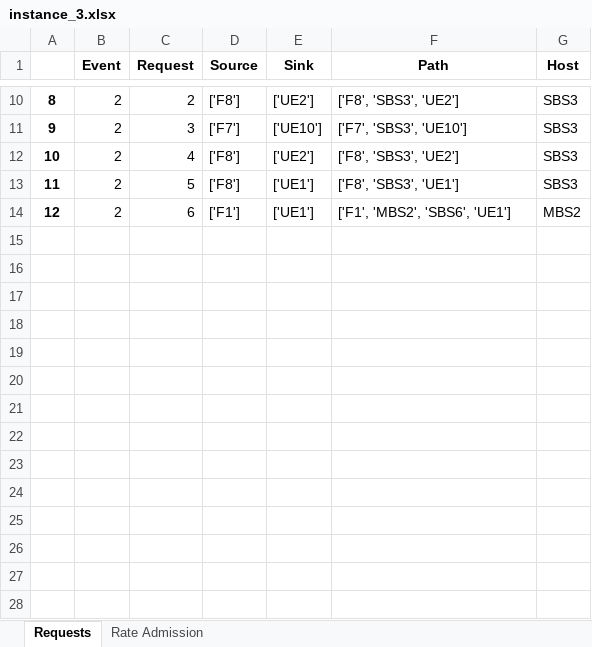
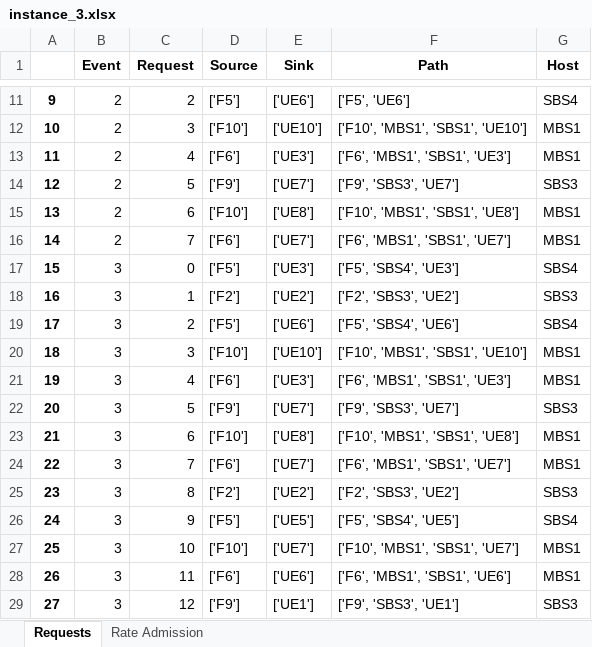
Before and after one commit to marischatten/modeling, an Excel workbook: ModelingV0/output/data/instance_3.xlsx, sheet Requests, drawn as a sheet; only a part is shown, gaps mark what is left out; values as stored, in another font and other column widths than the file's, no borders; addresses are those after the commit; the diff covers the shown part only; the diff names each change by its address in the sheet, - before the commit and + after, or states it on an @@ line.

```diff
--- a/ModelingV0/output/data/instance_3.xlsx (sheet Requests)
+++ b/ModelingV0/output/data/instance_3.xlsx (sheet Requests)
@@ column A renumbered between rows 9 and 15 @@
-D11 (Source): ['F8']
+D11 (Source): ['F5']
-E11 (Sink): ['UE2']
+E11 (Sink): ['UE6']
-F11 (Path): ['F8', 'SBS3', 'UE2']
+F11 (Path): ['F5', 'UE6']
-G11 (Host): SBS3
+G11 (Host): SBS4
-D12 (Source): ['F7']
+D12 (Source): ['F10']
-F12 (Path): ['F7', 'SBS3', 'UE10']
+F12 (Path): ['F10', 'MBS1', 'SBS1', 'UE10']
-G12:G13 (Host): SBS3
+G12:G13 (Host): MBS1
-D13 (Source): ['F8']
+D13 (Source): ['F6']
-E13 (Sink): ['UE2']
+E13 (Sink): ['UE3']
-F13 (Path): ['F8', 'SBS3', 'UE2']
+F13 (Path): ['F6', 'MBS1', 'SBS1', 'UE3']
-D14 (Source): ['F8']
+D14 (Source): ['F9']
-E14 (Sink): ['UE1']
+E14 (Sink): ['UE7']
-F14 (Path): ['F8', 'SBS3', 'UE1']
+F14 (Path): ['F9', 'SBS3', 'UE7']
-D15 (Source): ['F1']
+D15 (Source): ['F10']
-E15 (Sink): ['UE1']
+E15 (Sink): ['UE8']
-F15 (Path): ['F1', 'MBS2', 'SBS6', 'UE1']
+F15 (Path): ['F10', 'MBS1', 'SBS1', 'UE8']
-G15 (Host): MBS2
+G15 (Host): MBS1
+row 16: 14 | 2 | 7 | ['F6'] | ['UE7'] | ['F6', 'MBS1', 'SBS1', 'UE7'] | MBS1
+row 17: 15 | 3 | 0 | ['F5'] | ['UE3'] | ['F5', 'SBS4', 'UE3'] | SBS4
+row 18: 16 | 3 | 1 | ['F2'] | ['UE2'] | ['F2', 'SBS3', 'UE2'] | SBS3
+row 19: 17 | 3 | 2 | ['F5'] | ['UE6'] | ['F5', 'SBS4', 'UE6'] | SBS4
+row 20: 18 | 3 | 3 | ['F10'] | ['UE10'] | ['F10', 'MBS1', 'SBS1', 'UE10'] | MBS1
+row 21: 19 | 3 | 4 | ['F6'] | ['UE3'] | ['F6', 'MBS1', 'SBS1', 'UE3'] | MBS1
+row 22: 20 | 3 | 5 | ['F9'] | ['UE7'] | ['F9', 'SBS3', 'UE7'] | SBS3
+row 23: 21 | 3 | 6 | ['F10'] | ['UE8'] | ['F10', 'MBS1', 'SBS1', 'UE8'] | MBS1
+row 24: 22 | 3 | 7 | ['F6'] | ['UE7'] | ['F6', 'MBS1', 'SBS1', 'UE7'] | MBS1
+row 25: 23 | 3 | 8 | ['F2'] | ['UE2'] | ['F2', 'SBS3', 'UE2'] | SBS3
+row 26: 24 | 3 | 9 | ['F5'] | ['UE5'] | ['F5', 'SBS4', 'UE5'] | SBS4
+row 27: 25 | 3 | 10 | ['F10'] | ['UE7'] | ['F10', 'MBS1', 'SBS1', 'UE7'] | MBS1
+row 28: 26 | 3 | 11 | ['F6'] | ['UE6'] | ['F6', 'MBS1', 'SBS1', 'UE6'] | MBS1
+row 29: 27 | 3 | 12 | ['F9'] | ['UE1'] | ['F9', 'SBS3', 'UE1'] | SBS3
```
Also changed, not shown: 194 added rows and 30 edited cells elsewhere in this sheet, sheet Rate Admission, ModelingV0/output/data/instance_1.xlsx, 17 other files.
